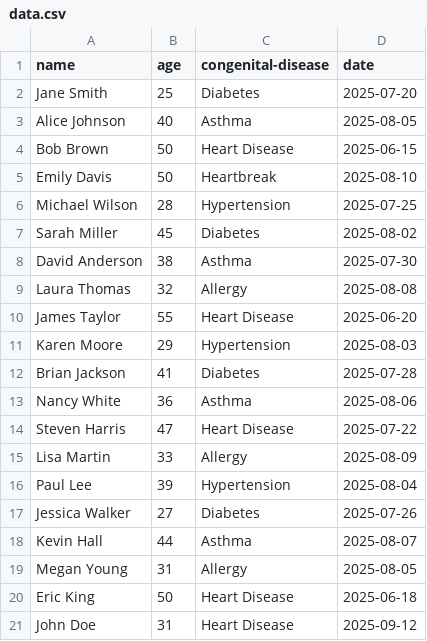
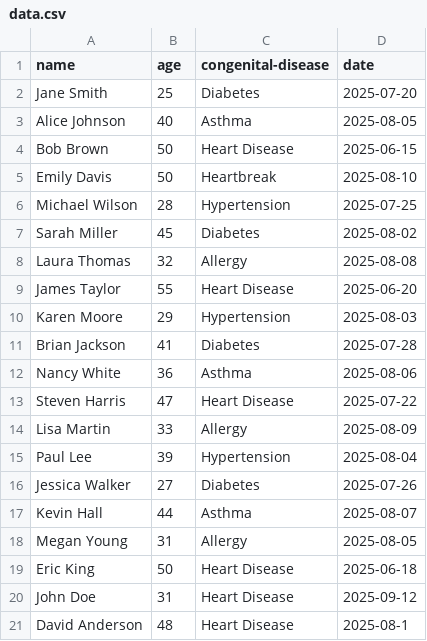
Before and after one commit to Whitemehat/Project-Profun, a CSV file: data.csv, drawn as a sheet.

```diff
--- a/data.csv
+++ b/data.csv
@@ -7,3 +7,2 @@ Michael Wilson,28,Hypertension,2025-07-25
 Sarah Miller,45,Diabetes,2025-08-02
-David Anderson,38,Asthma,2025-07-30
 Laura Thomas,32,Allergy,2025-08-08
@@ -21 +20,2 @@ Eric King,50,Heart Disease,2025-06-18
 John Doe,31,Heart Disease,2025-09-12
+David Anderson,48,Heart Disease,2025-08-1
```
Also changed, not shown: 5 other files.
